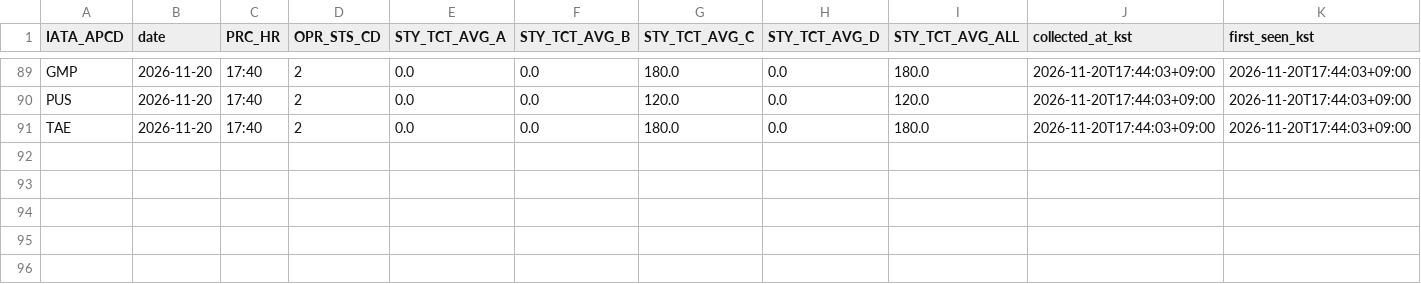
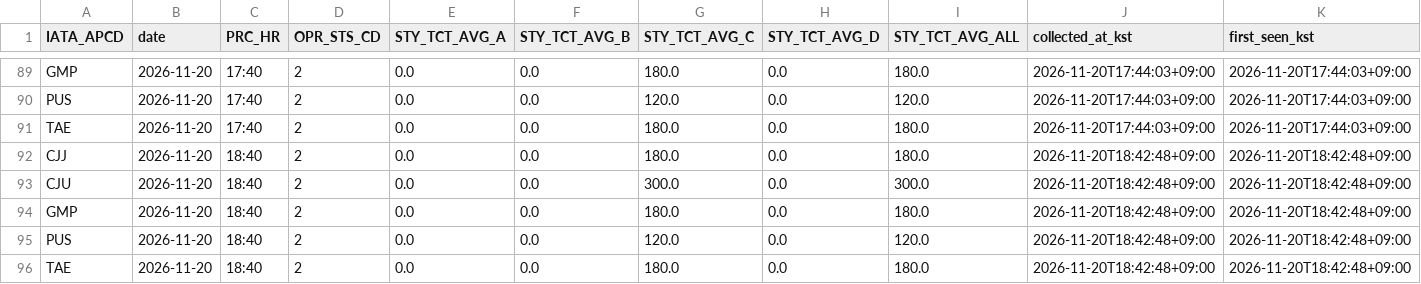
Before and after one commit to beom-create/gimhae-airport-analysis, a CSV file: data/realtime/process_time.csv, drawn as a sheet; only a part is shown, gaps mark what is left out.

```diff
--- a/data/realtime/process_time.csv
+++ b/data/realtime/process_time.csv
@@ -91 +91,6 @@ PUS,2026-11-20,17:40,2,0.0,0.0,120.0,0.0,120.0,2026-11-20T17:44:03+09:00,2026-11
 TAE,2026-11-20,17:40,2,0.0,0.0,180.0,0.0,180.0,2026-11-20T17:44:03+09:00,2026-11-20T17:44:03+09:00
+CJJ,2026-11-20,18:40,2,0.0,0.0,180.0,0.0,180.0,2026-11-20T18:42:48+09:00,2026-11-20T18:42:48+09:00
+CJU,2026-11-20,18:40,2,0.0,0.0,300.0,0.0,300.0,2026-11-20T18:42:48+09:00,2026-11-20T18:42:48+09:00
+GMP,2026-11-20,18:40,2,0.0,0.0,180.0,0.0,180.0,2026-11-20T18:42:48+09:00,2026-11-20T18:42:48+09:00
+PUS,2026-11-20,18:40,2,0.0,0.0,120.0,0.0,120.0,2026-11-20T18:42:48+09:00,2026-11-20T18:42:48+09:00
+TAE,2026-11-20,18:40,2,0.0,0.0,180.0,0.0,180.0,2026-11-20T18:42:48+09:00,2026-11-20T18:42:48+09:00
```
Also changed, not shown: data/realtime/congestion.csv, 1 other file.
